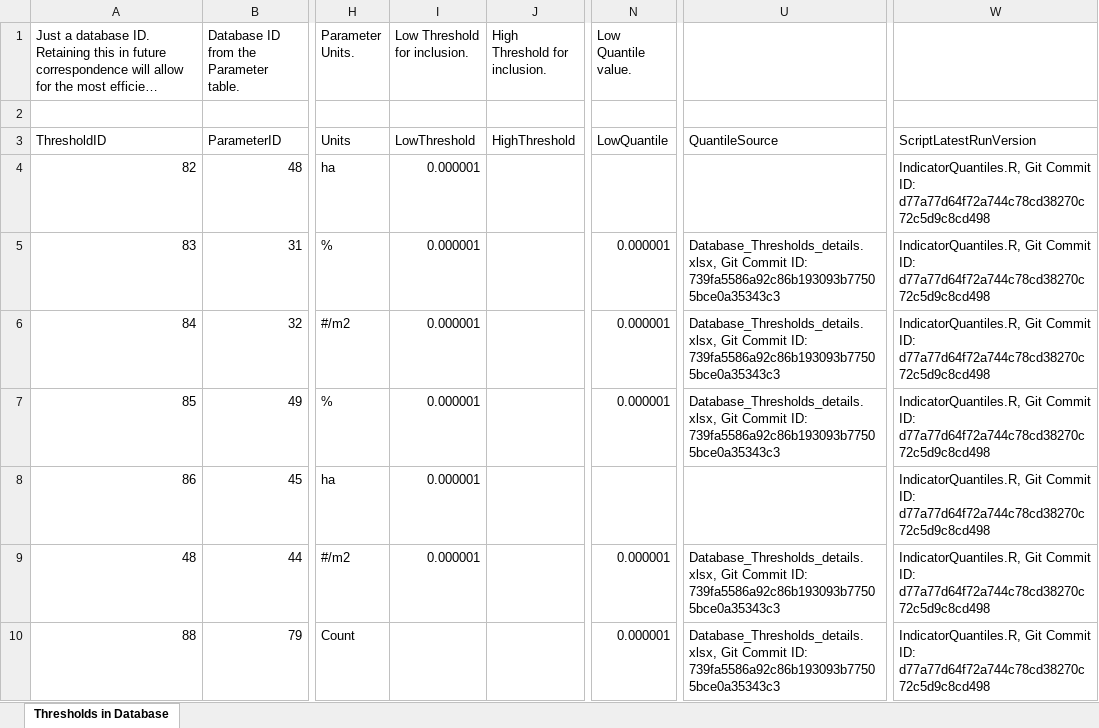
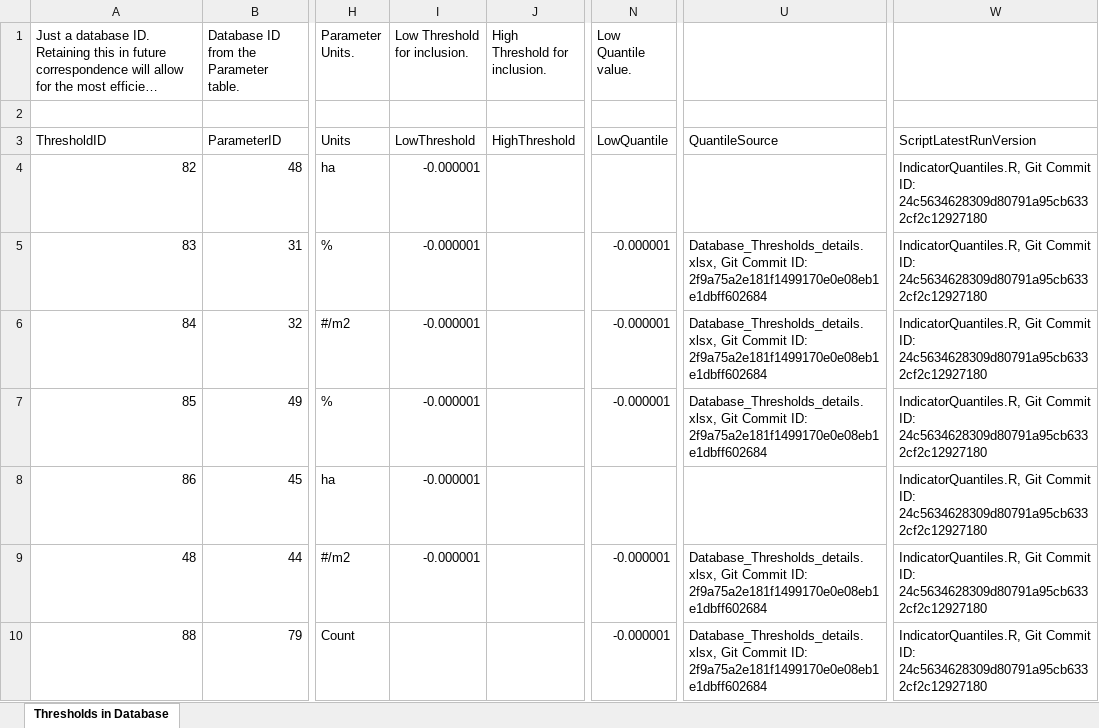
Before and after one commit to FloridaSEACAR/IndicatorQuantiles, an Excel workbook: output/ScriptResults/Database_Thresholds_20240123.xlsx, sheet Thresholds in Database, drawn as a sheet; only a part is shown, gaps mark what is left out; long unchanged cells end in …; values as stored, in another font and other column widths than the file's, no cell formats; the diff covers the shown part only; the diff names each change by its address in the sheet, - before the commit and + after, or states it on an @@ line.

Commit message:
Updated Database_Thresholds indicator quantile files.

```diff
--- a/output/ScriptResults/Database_Thresholds_20240123.xlsx (sheet Thresholds in Database)
+++ b/output/ScriptResults/Database_Thresholds_20240123.xlsx (sheet Thresholds in Database)
-I4:I9 (Low Threshold for inclusion.): 0.000001
+I4:I9 (Low Threshold for inclusion.): -0.000001
-W4:W10: …Commit ID: d77a77d64f72a744c78cd38270c72c5d9c8cd498
+W4:W10: …Commit ID: 24c5634628309d80791a95cb6332cf2c12927180
-N5:N7 (Low Quantile value.): 0.000001
+N5:N7 (Low Quantile value.): -0.000001
-U5:U7: …Commit ID: 739fa5586a92c86b193093b77505bce0a35343c3
+U5:U7: …Commit ID: 2f9a75a2e181f1499170e0e08eb1e1dbff602684
-N9:N10 (Low Quantile value.): 0.000001
+N9:N10 (Low Quantile value.): -0.000001
-U9:U10: …Commit ID: 739fa5586a92c86b193093b77505bce0a35343c3
+U9:U10: …Commit ID: 2f9a75a2e181f1499170e0e08eb1e1dbff602684
```
Also changed, not shown: 225 edited cells elsewhere in this sheet, cell formats, 1 other file.
